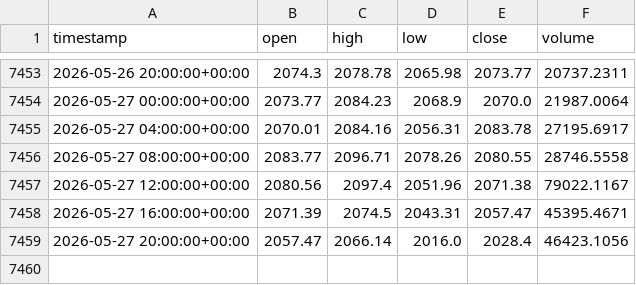
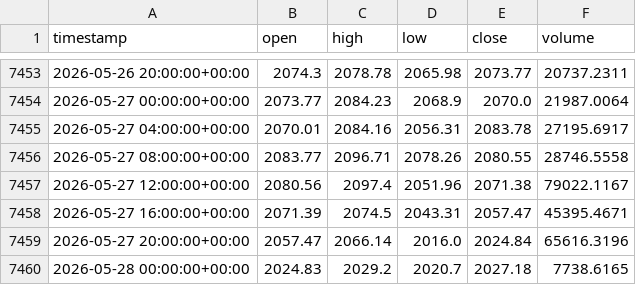
Before and after one commit to cheah505-cyber/crypto-strategy-pack, a CSV file: data/eth_usdt_4h.csv, drawn as a sheet; only a part is shown, gaps mark what is left out.

Commit message:
update data 2026-05-28

```diff
--- a/data/eth_usdt_4h.csv
+++ b/data/eth_usdt_4h.csv
@@ -7458,2 +7458,3 @@ timestamp,open,high,low,close,volume
 2026-05-27 16:00:00+00:00,2071.39,2074.5,2043.31,2057.47,45395.4671
-2026-05-27 20:00:00+00:00,2057.47,2066.14,2016.0,2028.4,46423.1056
+2026-05-27 20:00:00+00:00,2057.47,2066.14,2016.0,2024.84,65616.3196
+2026-05-28 00:00:00+00:00,2024.83,2029.2,2020.7,2027.18,7738.6165
```
